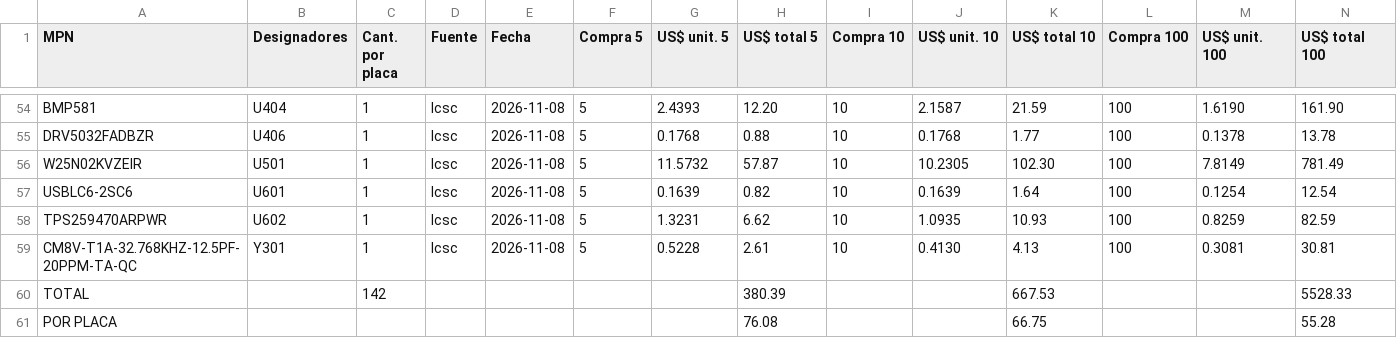
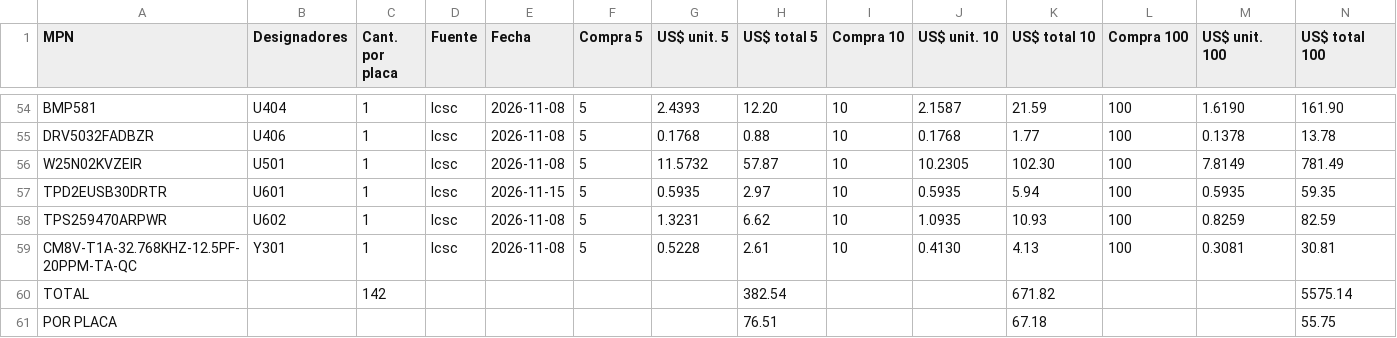
Before and after one commit to mgiachetti/sport-performance, a CSV file: docs/hardware/cotizacion/costo-partes-pod-v0.csv, drawn as a sheet; only a part is shown, gaps mark what is left out.

```diff
--- a/docs/hardware/cotizacion/costo-partes-pod-v0.csv
+++ b/docs/hardware/cotizacion/costo-partes-pod-v0.csv
@@ -56,6 +56,6 @@ DRV5032FADBZR,U406,1,lcsc,2026-11-08,5,0.1768,0.88,10,0.1768,1.77,100,0.1378,13.
 W25N02KVZEIR,U501,1,lcsc,2026-11-08,5,11.5732,57.87,10,10.2305,102.30,100,7.8149,781.49
-USBLC6-2SC6,U601,1,lcsc,2026-11-08,5,0.1639,0.82,10,0.1639,1.64,100,0.1254,12.54
+TPD2EUSB30DRTR,U601,1,lcsc,2026-11-15,5,0.5935,2.97,10,0.5935,5.94,100,0.5935,59.35
 TPS259470ARPWR,U602,1,lcsc,2026-11-08,5,1.3231,6.62,10,1.0935,10.93,100,0.8259,82.59
 CM8V-T1A-32.768KHZ-12.5PF-20PPM-TA-QC,Y301,1,lcsc,2026-11-08,5,0.5228,2.61,10,0.4130,4.13,100,0.3081,30.81
-TOTAL,,142,,,,,380.39,,,667.53,,,5528.33
-POR PLACA,,,,,,,76.08,,,66.75,,,55.28
+TOTAL,,142,,,,,382.54,,,671.82,,,5575.14
+POR PLACA,,,,,,,76.51,,,67.18,,,55.75
```
Also changed, not shown: docs/hardware/cotizacion/bom-pod-v0-jlcpcb.csv, docs/hardware/cotizacion/bom-pod-v0.csv, 20 other files.
